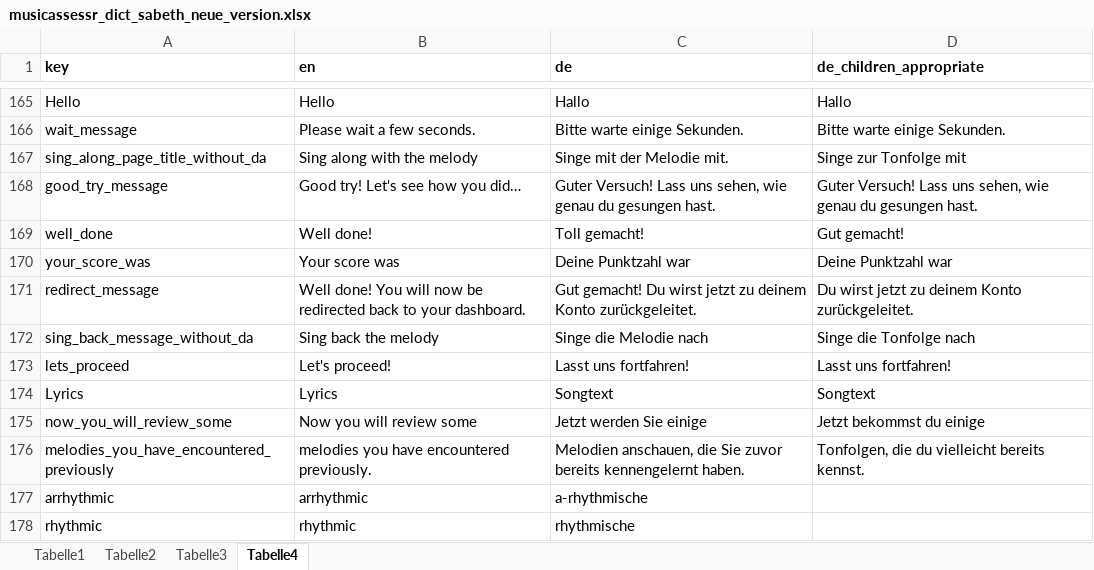
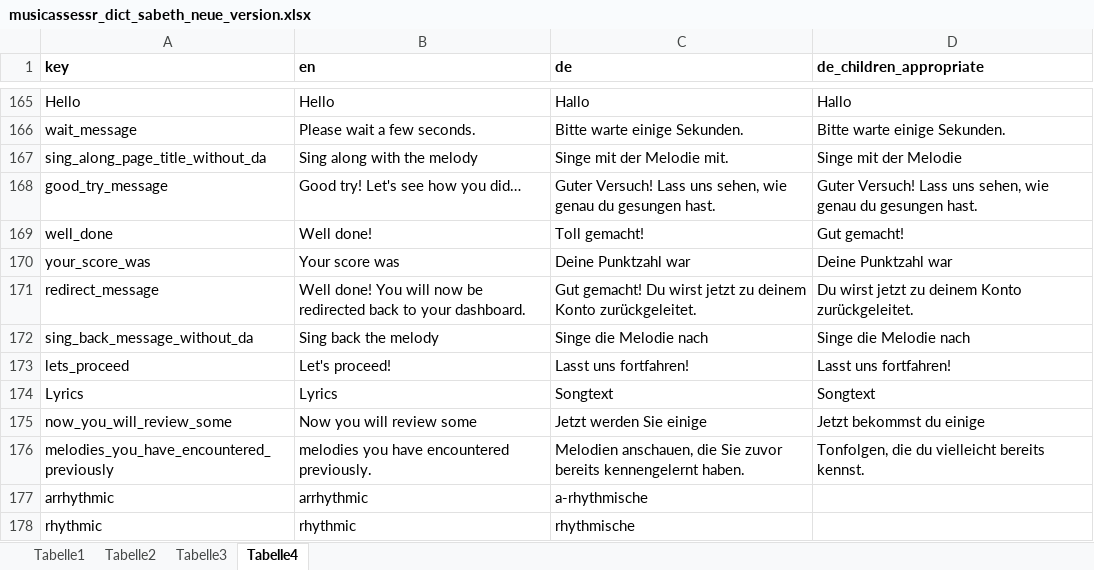
Before and after one commit to musicassessr/songbird, an Excel workbook: data-raw/input/musicassessr_dict_sabeth_neue_version.xlsx, sheet Tabelle4, drawn as a sheet; only a part is shown, gaps mark what is left out; values as stored, in another font and other column widths than the file's, no borders; the diff names each change by its address in the sheet, - before the commit and + after, or states it on an @@ line.

Commit message:
Update translations

```diff
--- a/data-raw/input/musicassessr_dict_sabeth_neue_version.xlsx (sheet Tabelle4)
+++ b/data-raw/input/musicassessr_dict_sabeth_neue_version.xlsx (sheet Tabelle4)
-D167 (de_children_appropriate): Singe zur Tonfolge mit
+D167 (de_children_appropriate): Singe mit der Melodie
-D172 (de_children_appropriate): Singe die Tonfolge nach
+D172 (de_children_appropriate): Singe die Melodie nach
```
Also changed, not shown: 2 other files.
